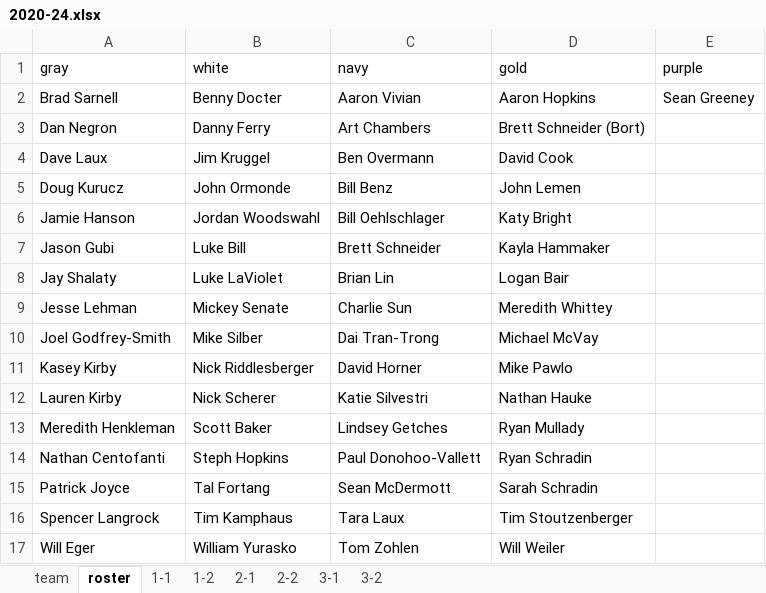
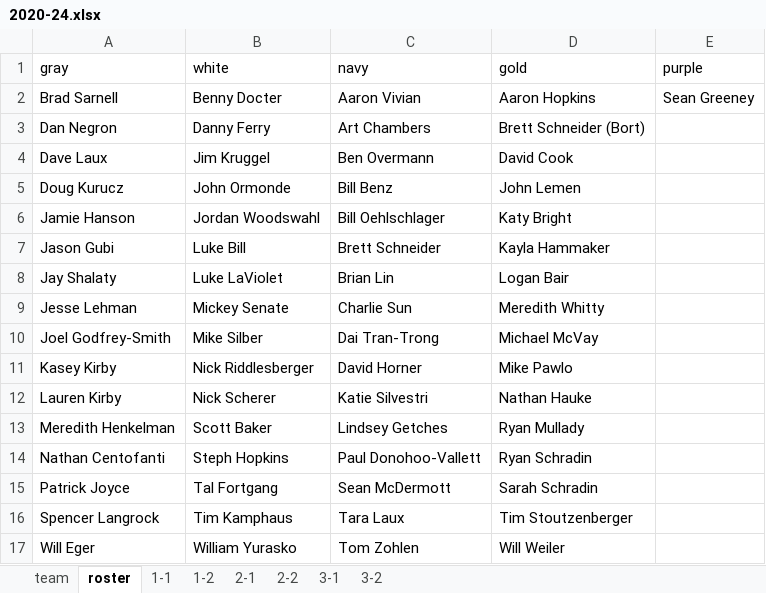
Before and after one commit to dnanto/broomball, an Excel workbook: data/xlsx/2020-24.xlsx, sheet roster, drawn as a sheet; values as stored, in another font and other column widths than the file's, no borders; the diff names each change by its address in the sheet, - before the commit and + after, or states it on an @@ line.

```diff
--- a/data/xlsx/2020-24.xlsx (sheet roster)
+++ b/data/xlsx/2020-24.xlsx (sheet roster)
-D9 (gold): Meredith Whittey
+D9 (gold): Meredith Whitty
-A13 (gray): Meredith Henkleman
+A13 (gray): Meredith Henkelman
-B15 (white): Tal Fortang
+B15 (white): Tal Fortgang
```
Also changed, not shown: sheet 1-1, sheet 2-2, sheet 3-2, data/xlsx/2019-22.xlsx, data/xlsx/2022-21.xlsx, 10 other files.
